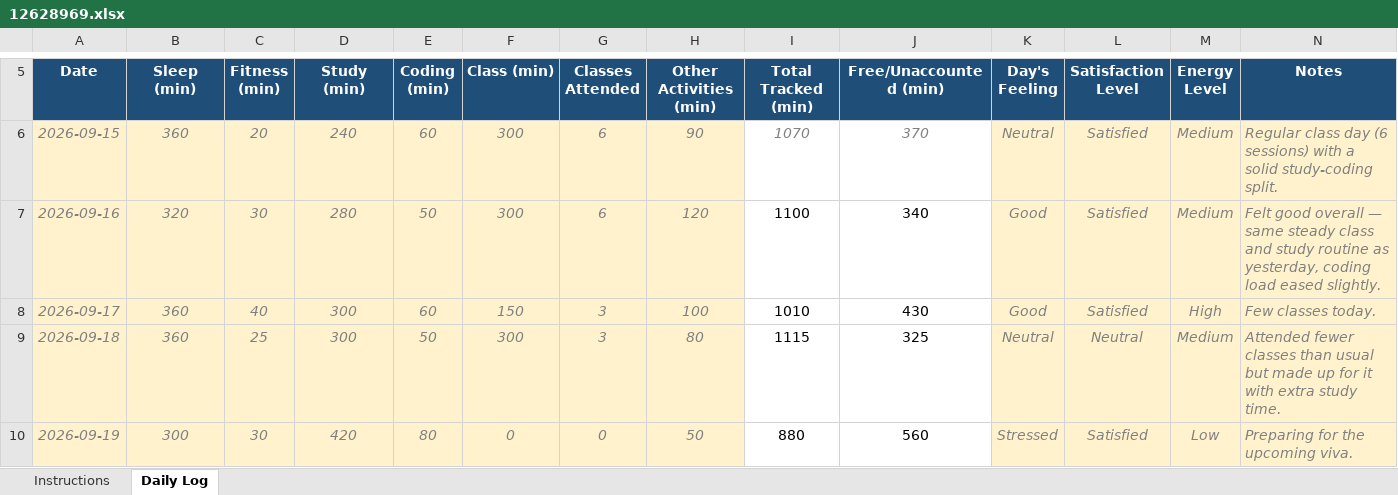
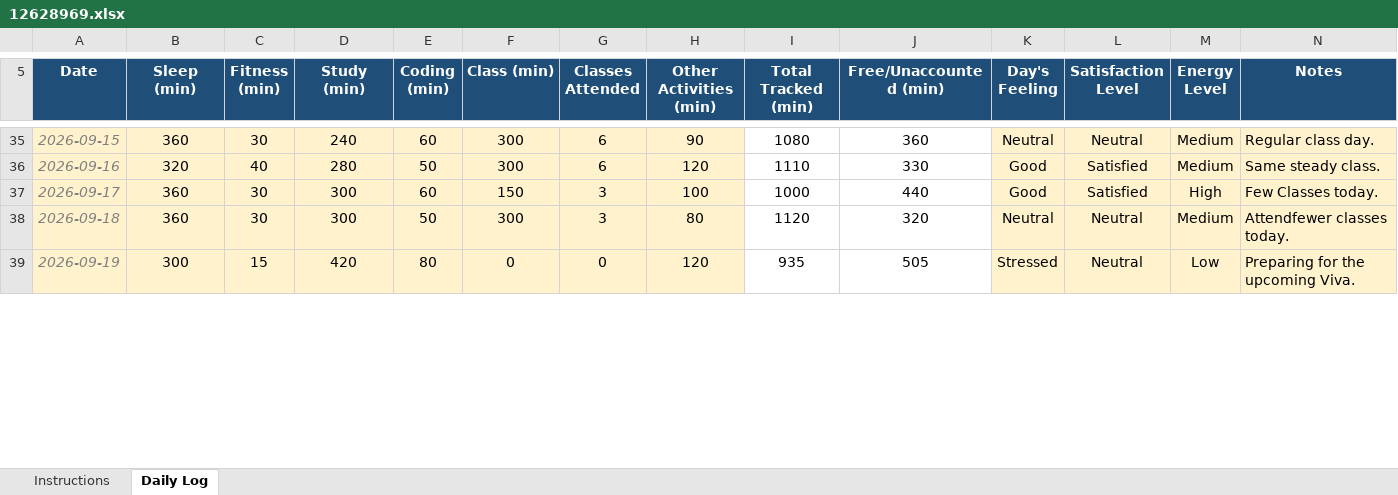
Before and after one commit to Kashish-056/CAP776, an Excel workbook: 12628969.xlsx, sheet Daily Log, drawn as a sheet; only a part is shown, gaps mark what is left out; values as stored, in another font and other column widths than the file's, no borders; conditional formats not drawn; addresses are those after the commit; the diff covers the shown part only; the diff names each change by its address in the sheet, - before the commit and + after, or states it on an @@ line.

Commit message:
Eleventh commit

```diff
--- a/12628969.xlsx (sheet Daily Log)
+++ b/12628969.xlsx (sheet Daily Log)
@@ B35:N35 italic: on → off, text colour: #808080 → black @@
-C35 (Fitness (min)): 20
+C35 (Fitness (min)): 30
-I35 (Total Tracked (min)): 1070
+I35 (Total Tracked (min)): 1080
-J35 (Free/Unaccounted (min)): 370
+J35 (Free/Unaccounted (min)): 360
-L35 (Satisfaction Level): Satisfied
+L35 (Satisfaction Level): Neutral
-N35 (Notes): Regular class day (6 sessions) with a solid study-coding split.
+N35 (Notes): Regular class day.
@@ B36:H39 italic: on → off, text colour: #808080 → black @@
-C36 (Fitness (min)): 30
+C36 (Fitness (min)): 40
-I36 (Total Tracked (min)): 1100
+I36 (Total Tracked (min)): 1110
-J36 (Free/Unaccounted (min)): 340
+J36 (Free/Unaccounted (min)): 330
@@ K36:N39 italic: on → off, text colour: #808080 → black @@
-N36 (Notes): Felt good overall — same steady class and study routine as yesterday, coding load eased slightly.
+N36 (Notes): Same steady class.
-C37 (Fitness (min)): 40
+C37 (Fitness (min)): 30
-I37 (Total Tracked (min)): 1010
+I37 (Total Tracked (min)): 1000
-J37 (Free/Unaccounted (min)): 430
+J37 (Free/Unaccounted (min)): 440
-N37 (Notes): Few classes today.
+N37 (Notes): Few Classes today.
-C38 (Fitness (min)): 25
+C38 (Fitness (min)): 30
-I38 (Total Tracked (min)): 1115
+I38 (Total Tracked (min)): 1120
-J38 (Free/Unaccounted (min)): 325
+J38 (Free/Unaccounted (min)): 320
-N38 (Notes): Attended fewer classes than usual but made up for it with extra study time.
+N38 (Notes): Attendfewer classes today.
-C39 (Fitness (min)): 30
+C39 (Fitness (min)): 15
-H39 (Other Activities (min)): 50
+H39 (Other Activities (min)): 120
-I39 (Total Tracked (min)): 880
+I39 (Total Tracked (min)): 935
-J39 (Free/Unaccounted (min)): 560
+J39 (Free/Unaccounted (min)): 505
-L39 (Satisfaction Level): Satisfied
+L39 (Satisfaction Level): Neutral
-N39 (Notes): Preparing for the upcoming viva.
+N39 (Notes): Preparing for the upcoming Viva.
```
Also changed, not shown: 29 added rows, 17 removed rows, 9 edited cells and cell formats elsewhere in this sheet.
